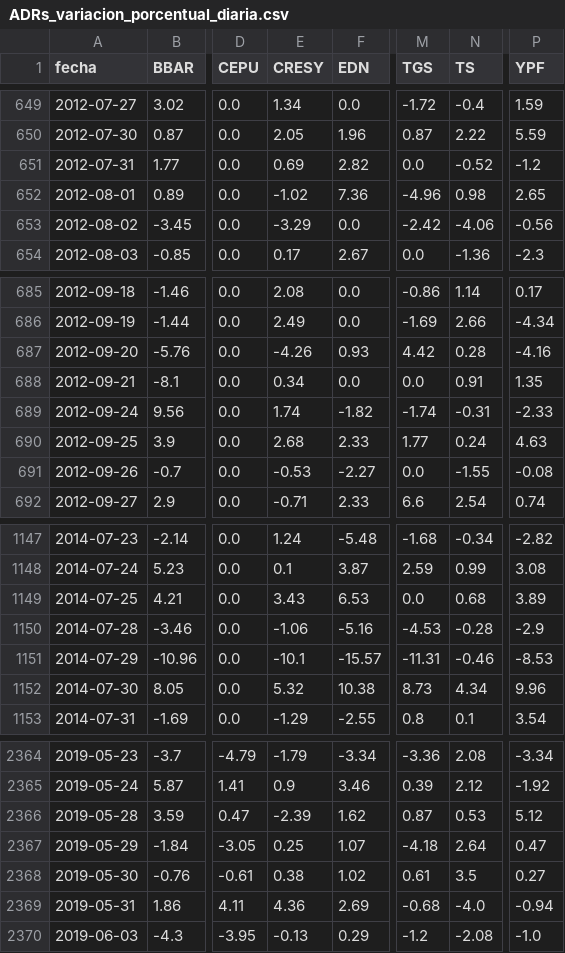
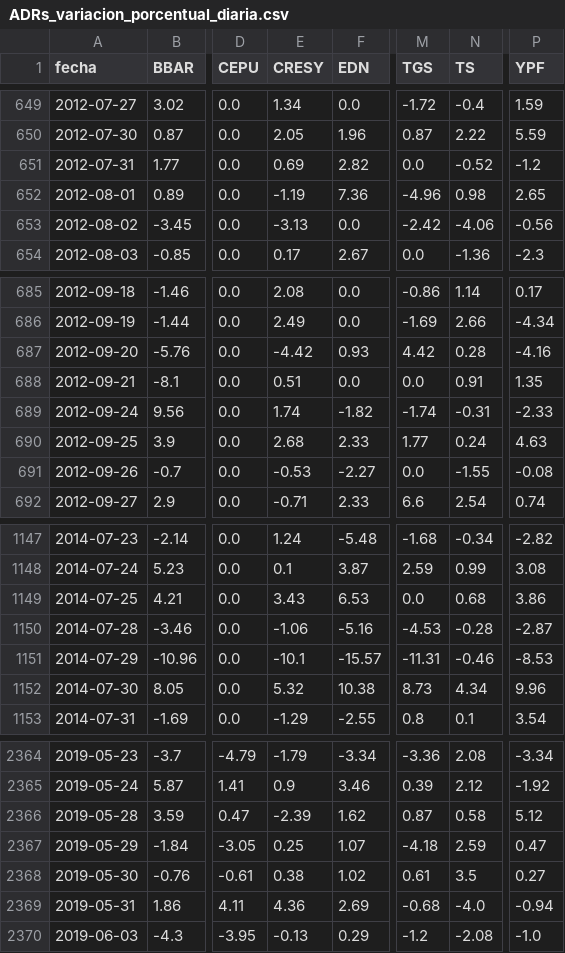
Before and after one commit to jesusrobles824/base-de-datos, a CSV file: ADRs_variacion_porcentual_diaria.csv, drawn as a sheet; only a part is shown, gaps mark what is left out; the diff names each change by its address in the sheet, - before the commit and + after, or states it on an @@ line.

```diff
--- a/ADRs_variacion_porcentual_diaria.csv
+++ b/ADRs_variacion_porcentual_diaria.csv
-E652 (CRESY): -1.02
+E652 (CRESY): -1.19
-E653 (CRESY): -3.29
+E653 (CRESY): -3.13
-E687 (CRESY): -4.26
+E687 (CRESY): -4.42
-E688 (CRESY): 0.34
+E688 (CRESY): 0.51
-P1149 (YPF): 3.89
+P1149 (YPF): 3.86
-P1150 (YPF): -2.9
+P1150 (YPF): -2.87
-N2366 (TS): 0.53
+N2366 (TS): 0.58
-N2367 (TS): 2.64
+N2367 (TS): 2.59
```
Also changed, not shown: Precios_ADRs.csv.
